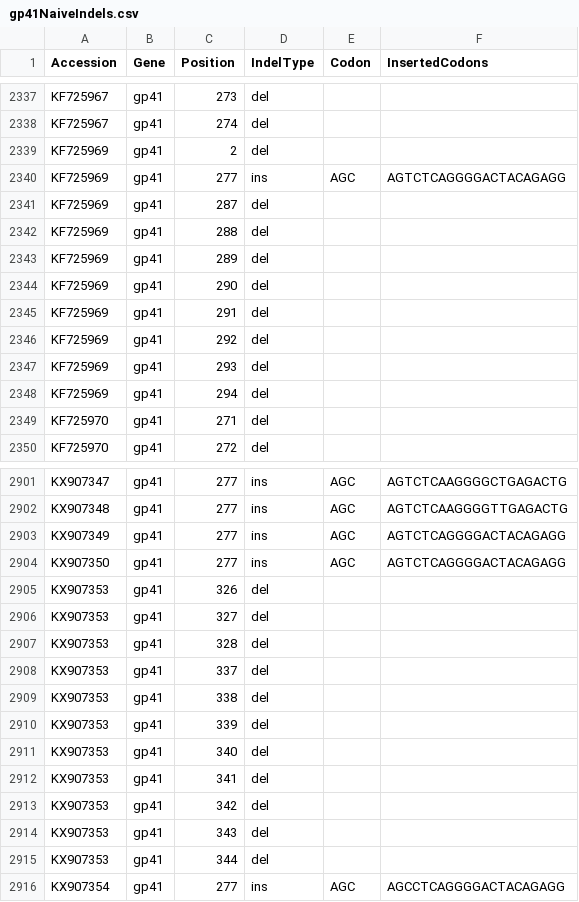
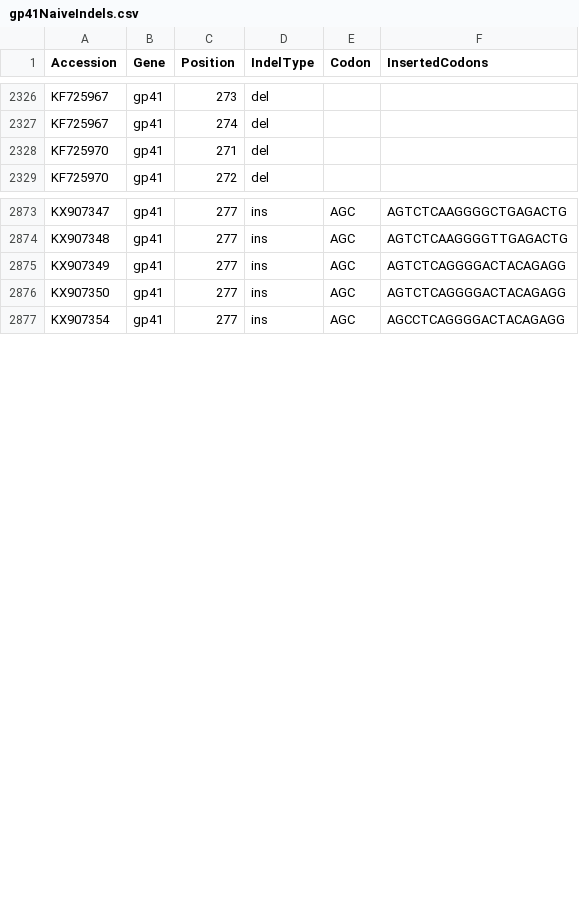
Before and after one commit to hivdb/gag-gp41, a CSV file: data/naiveStudies/gp41NaiveIndels.csv, drawn as a sheet; only a part is shown, gaps mark what is left out; the diff covers the shown part only; the diff names each change by its address in the sheet, - before the commit and + after, or states it on an @@ line.

```diff
--- a/data/naiveStudies/gp41NaiveIndels.csv
+++ b/data/naiveStudies/gp41NaiveIndels.csv
-row 2339: KF725969 | gp41 | 2 | del
-row 2340: KF725969 | gp41 | 277 | ins | AGC | AGTCTCAGGGGACTACAGAGG
-row 2341: KF725969 | gp41 | 287 | del
-row 2342: KF725969 | gp41 | 288 | del
-row 2343: KF725969 | gp41 | 289 | del
-row 2344: KF725969 | gp41 | 290 | del
-row 2345: KF725969 | gp41 | 291 | del
-row 2346: KF725969 | gp41 | 292 | del
-row 2347: KF725969 | gp41 | 293 | del
-row 2348: KF725969 | gp41 | 294 | del
-row 2905: KX907353 | gp41 | 326 | del
-row 2906: KX907353 | gp41 | 327 | del
-row 2907: KX907353 | gp41 | 328 | del
-row 2908: KX907353 | gp41 | 337 | del
-row 2909: KX907353 | gp41 | 338 | del
-row 2910: KX907353 | gp41 | 339 | del
-row 2911: KX907353 | gp41 | 340 | del
-row 2912: KX907353 | gp41 | 341 | del
-row 2913: KX907353 | gp41 | 342 | del
-row 2914: KX907353 | gp41 | 343 | del
-row 2915: KX907353 | gp41 | 344 | del
```
Also changed, not shown: 18 removed rows elsewhere in this file, data/naiveStudies/gagNaiveIndels.csv, data/naiveStudies/gagStatBySeq.csv, 12 other files.
